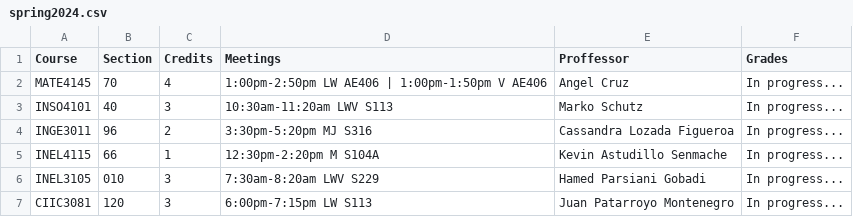
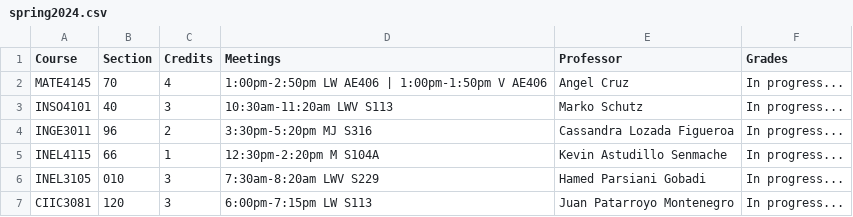
Before and after one commit to uprm-inso4101-2023-2024-s2/semester-project-studentenrollmentsystem, a CSV file: src/data/dummy_data/spring2024.csv, drawn as a sheet.

```diff
--- a/src/data/dummy_data/spring2024.csv
+++ b/src/data/dummy_data/spring2024.csv
@@ -1,2 +1,2 @@
-Course,Section,Credits,Meetings,Proffessor,Grades
+Course,Section,Credits,Meetings,Professor,Grades
 MATE4145,70,4,1:00pm-2:50pm LW AE406 | 1:00pm-1:50pm V AE406,Angel Cruz,In progress...
```
Also changed, not shown: src/data/dummy_data/profOHspring2024.csv, 1 other file.
